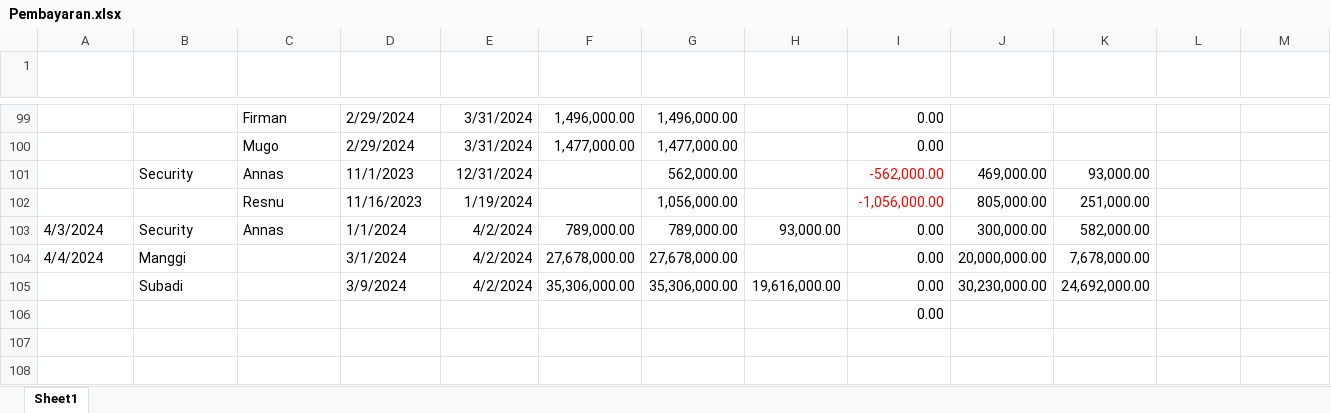
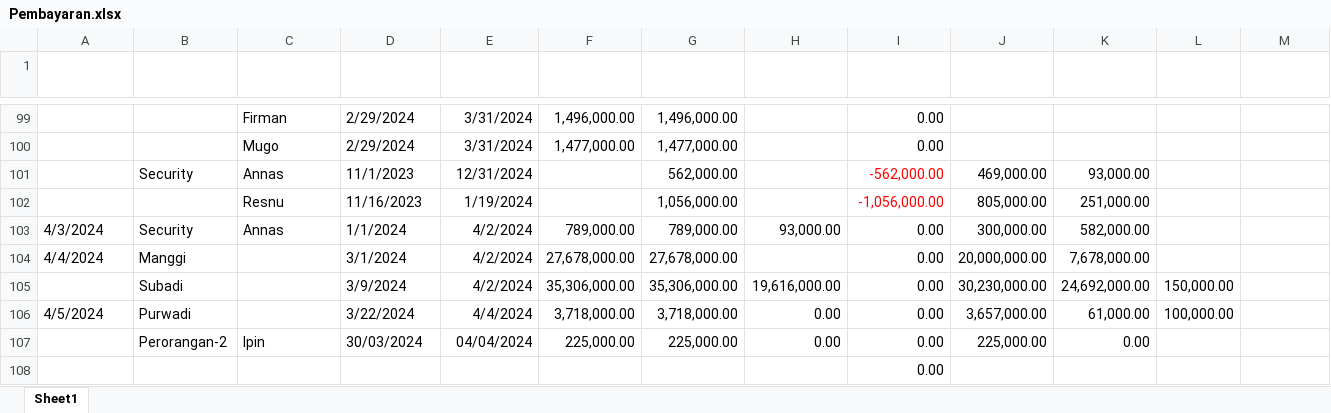
Before and after one commit to Bear39/data-warung, an Excel workbook: pembayaran/Pembayaran.xlsx, sheet Sheet1, drawn as a sheet; only a part is shown, gaps mark what is left out; values as stored, in another font and other column widths than the file's, no borders; table styles not drawn; the diff names each change by its address in the sheet, - before the commit and + after, or states it on an @@ line.

Commit message:
update pembayaran purwadi & ipin

```diff
--- a/pembayaran/Pembayaran.xlsx (sheet Sheet1)
+++ b/pembayaran/Pembayaran.xlsx (sheet Sheet1)
-L105 (Tips): (empty)
+L105 (Tips): 150,000.00
+row 106: 4/5/2024 | Purwadi |  | 3/22/2024 | 4/4/2024 | 3,718,000.00 | 3,718,000.00 | 0.00 | 0.00 | 3,657,000.00 | 61,000.00 | 100,000.00
+row 107:  | Perorangan-2 | Ipin | 30/03/2024 | 04/04/2024 | 225,000.00 | 225,000.00 | 0.00 | 0.00 | 225,000.00 | 0.00
```
Also changed, not shown: HARIAN/2024.xlsx, 1 other file.
